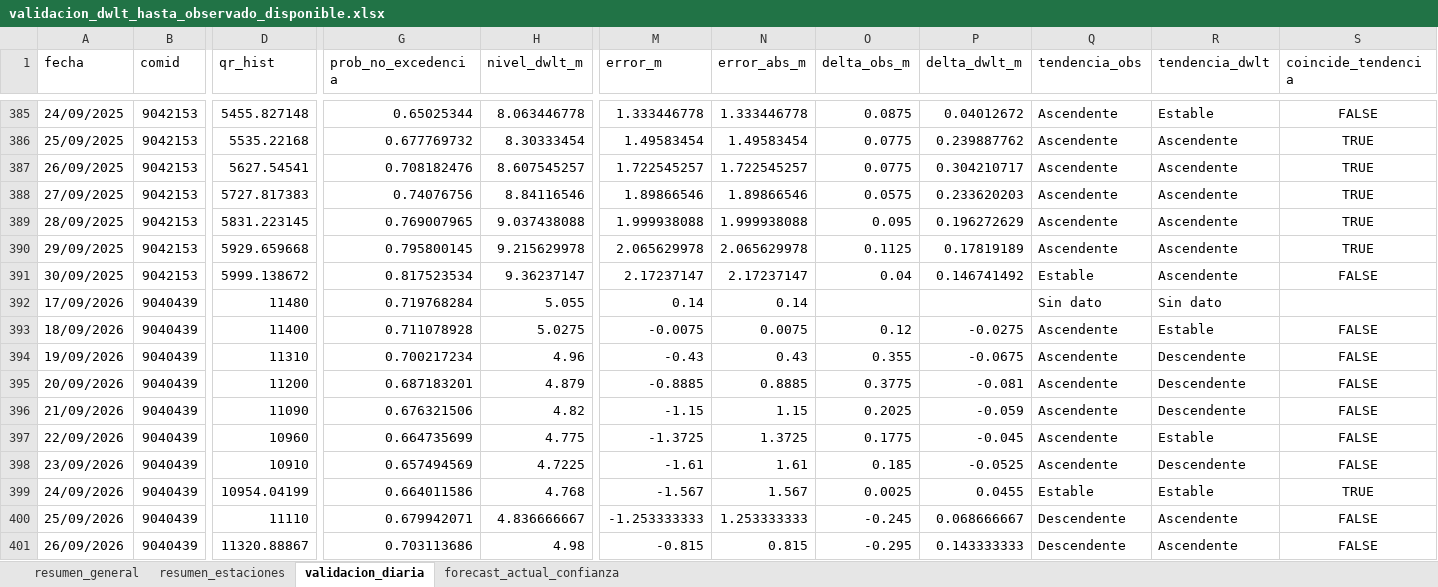
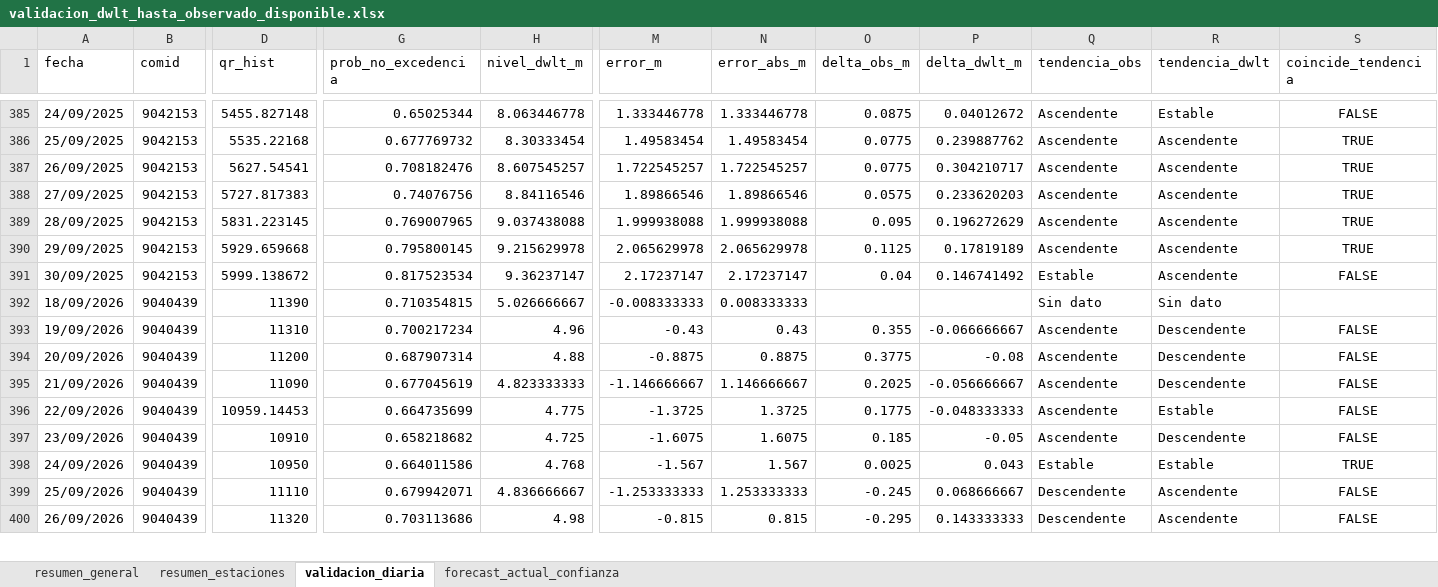
Before and after one commit to KURONO23/LoretoNivelesaCaudales, an Excel workbook: outputs/validacion_dwlt_hasta_observado_disponible.xlsx, sheet validacion_diaria, drawn as a sheet; only a part is shown, gaps mark what is left out; values as stored, in another font and other column widths than the file's, no borders; removed rows and columns are numbered as before the commit, all else as after; rows hold the shown columns only; the diff covers the shown part only; the diff names each change by its address in the sheet, - before the commit and + after, or states it on an @@ line.

```diff
--- a/outputs/validacion_dwlt_hasta_observado_disponible.xlsx (sheet validacion_diaria)
+++ b/outputs/validacion_dwlt_hasta_observado_disponible.xlsx (sheet validacion_diaria)
-row 392: 17/09/2026 | 9040439 | 11480 | 0.719768284 | 5.055 | 0.14 | 0.14 |  |  | Sin dato | Sin dato
-D392 (qr_hist): 11400
+D392 (qr_hist): 11390
-G392 (prob_no_excedencia): 0.711078928
+G392 (prob_no_excedencia): 0.710354815
-H392 (nivel_dwlt_m): 5.0275
+H392 (nivel_dwlt_m): 5.026666667
-M392 (error_m): -0.0075
+M392 (error_m): -0.008333333
-N392 (error_abs_m): 0.0075
+N392 (error_abs_m): 0.008333333
-O392 (delta_obs_m): 0.12
+O392 (delta_obs_m): (empty)
-P392 (delta_dwlt_m): -0.0275
+P392 (delta_dwlt_m): (empty)
-Q392 (tendencia_obs): Ascendente
+Q392 (tendencia_obs): Sin dato
-R392 (tendencia_dwlt): Estable
+R392 (tendencia_dwlt): Sin dato
-S392 (coincide_tendencia): FALSE
+S392 (coincide_tendencia): (empty)
-P393 (delta_dwlt_m): -0.0675
+P393 (delta_dwlt_m): -0.066666667
-G394 (prob_no_excedencia): 0.687183201
+G394 (prob_no_excedencia): 0.687907314
-H394 (nivel_dwlt_m): 4.879
+H394 (nivel_dwlt_m): 4.88
-M394 (error_m): -0.8885
+M394 (error_m): -0.8875
-N394 (error_abs_m): 0.8885
+N394 (error_abs_m): 0.8875
-P394 (delta_dwlt_m): -0.081
+P394 (delta_dwlt_m): -0.08
-G395 (prob_no_excedencia): 0.676321506
+G395 (prob_no_excedencia): 0.677045619
-H395 (nivel_dwlt_m): 4.82
+H395 (nivel_dwlt_m): 4.823333333
-M395 (error_m): -1.15
+M395 (error_m): -1.146666667
-N395 (error_abs_m): 1.15
+N395 (error_abs_m): 1.146666667
-P395 (delta_dwlt_m): -0.059
+P395 (delta_dwlt_m): -0.056666667
-D396 (qr_hist): 10960
+D396 (qr_hist): 10959.14453
-P396 (delta_dwlt_m): -0.045
+P396 (delta_dwlt_m): -0.048333333
-G397 (prob_no_excedencia): 0.657494569
+G397 (prob_no_excedencia): 0.658218682
-H397 (nivel_dwlt_m): 4.7225
+H397 (nivel_dwlt_m): 4.725
-M397 (error_m): -1.61
+M397 (error_m): -1.6075
-N397 (error_abs_m): 1.61
+N397 (error_abs_m): 1.6075
-P397 (delta_dwlt_m): -0.0525
+P397 (delta_dwlt_m): -0.05
-D398 (qr_hist): 10954.04199
+D398 (qr_hist): 10950
-P398 (delta_dwlt_m): 0.0455
+P398 (delta_dwlt_m): 0.043
-D400 (qr_hist): 11320.88867
+D400 (qr_hist): 11320
```
Also changed, not shown: 1 added row and 1365 edited cells elsewhere in this sheet, sheet forecast_actual_confianza, sheet resumen_estaciones, sheet resumen_general, outputs/metricas_dwlt_estaciones.xlsx, outputs/pronostico_nivel_7dias_estaciones.xlsx, 12 other files.
